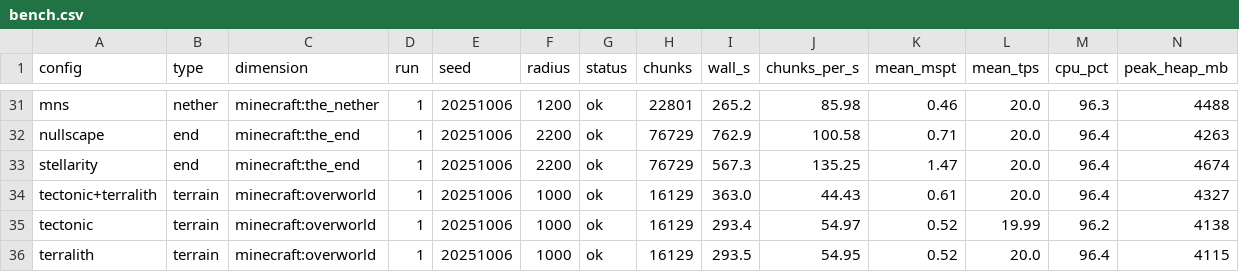
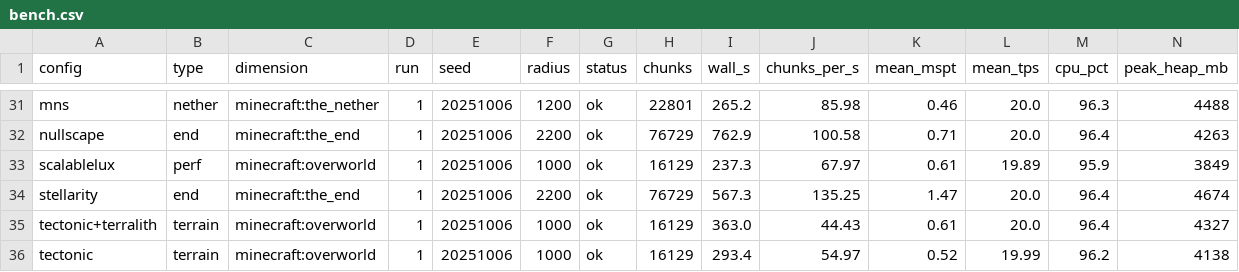
Before and after one commit to Froosty11/metamods, a CSV file: reports/s6-modlist/bench.csv, drawn as a sheet; only a part is shown, gaps mark what is left out; the shorter side is filled out with more unchanged rows; rows hold the shown columns only; the diff names each change by its address in the sheet, - before the commit and + after, or states it on an @@ line.

```diff
--- a/reports/s6-modlist/bench.csv
+++ b/reports/s6-modlist/bench.csv
+row 33: scalablelux | perf | minecraft:overworld | 1 | 20251006 | 1000 | ok | 16129 | 237.3 | 67.97 | 0.61 | 19.89 | 95.9 | 3849
```
Also changed, not shown: 2 other files.
